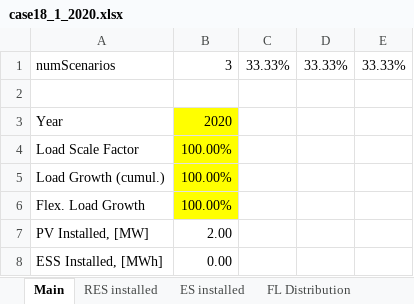
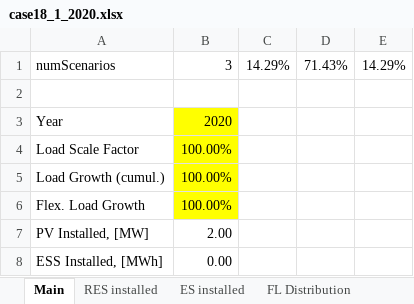
Before and after one commit to micaelsimoes/shared-resource-planning-v2, an Excel workbook: data/CS1/case18_1/case18_1_2020.xlsx, sheet Main, drawn as a sheet; values as stored, in another font and other column widths than the file's, no borders; the diff names each change by its address in the sheet, - before the commit and + after, or states it on an @@ line.

```diff
--- a/data/CS1/case18_1/case18_1_2020.xlsx (sheet Main)
+++ b/data/CS1/case18_1/case18_1_2020.xlsx (sheet Main)
-C1: 33.33%
+C1: 14.29%
-D1: 33.33%
+D1: 71.43%
-E1: 33.33%
+E1: 14.29%
```
Also changed, not shown: data/CS1/Market Data/CS1_market_data_2020.xlsx, data/CS1/Market Data/CS1_market_data_2040.xlsx, 15 other files.
